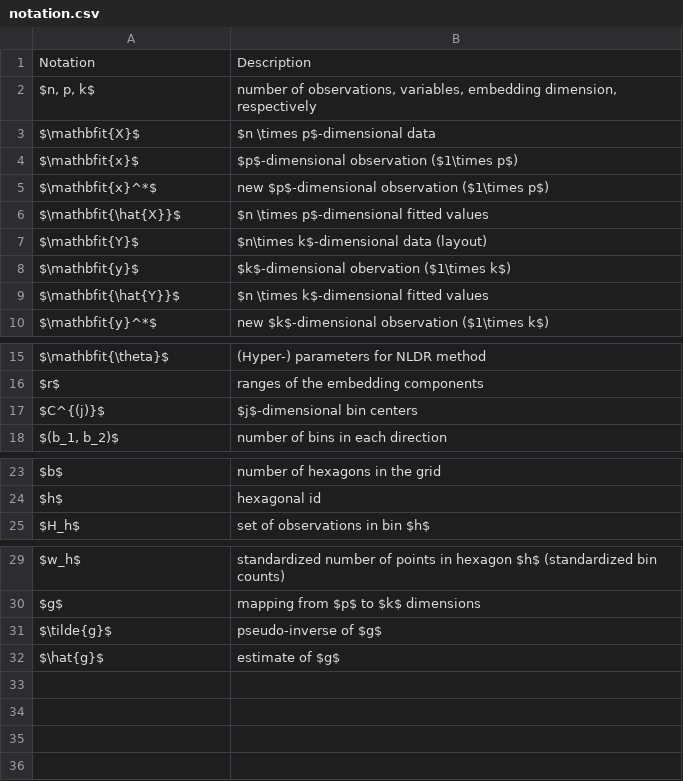
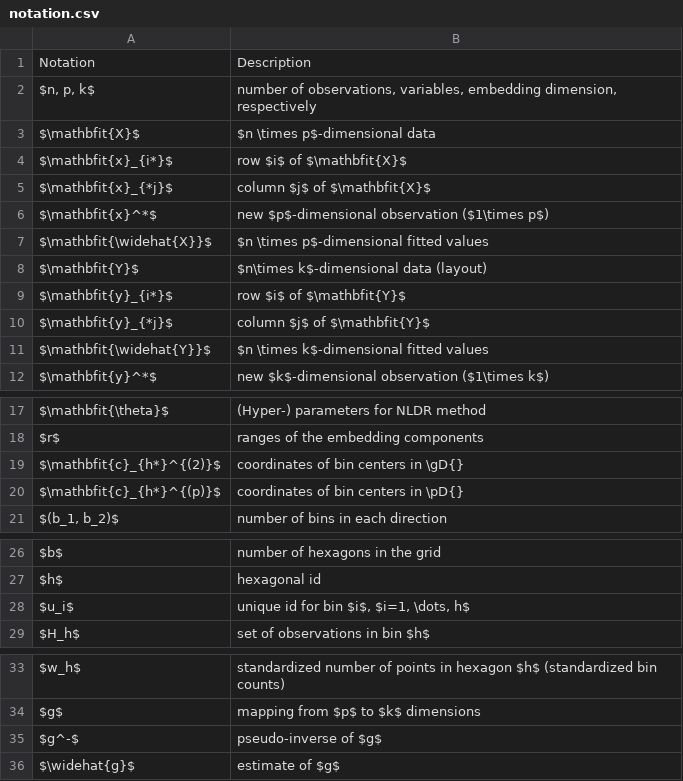
Before and after one commit to JayaniLakshika/paper-nldr-vis-algorithm, a CSV file: misc/notation.csv, drawn as a sheet; only a part is shown, gaps mark what is left out.

Commit message:
incorporated Pauls variation of notation

```diff
--- a/misc/notation.csv
+++ b/misc/notation.csv
@@ -3,8 +3,10 @@ Notation ,Description
 $\mathbfit{X}$,$n \times p$-dimensional data
-$\mathbfit{x}$,$p$-dimensional observation ($1\times p$)
+$\mathbfit{x}_{i*}$,row $i$ of $\mathbfit{X}$
+$\mathbfit{x}_{*j}$,column $j$ of $\mathbfit{X}$
 $\mathbfit{x}^*$,new $p$-dimensional observation ($1\times p$)
-$\mathbfit{\hat{X}}$,$n \times p$-dimensional fitted values
+$\mathbfit{\widehat{X}}$,$n \times p$-dimensional fitted values
 $\mathbfit{Y}$,$n\times k$-dimensional data (layout)
-$\mathbfit{y}$,$k$-dimensional obervation ($1\times k$)
-$\mathbfit{\hat{Y}}$,$n \times k$-dimensional fitted values
+$\mathbfit{y}_{i*}$,row $i$ of $\mathbfit{Y}$
+$\mathbfit{y}_{*j}$,column $j$ of $\mathbfit{Y}$
+$\mathbfit{\widehat{Y}}$,$n \times k$-dimensional fitted values
 $\mathbfit{y}^*$,new $k$-dimensional observation ($1\times k$)
@@ -16,3 +18,4 @@ $\mathbfit{\theta}$,(Hyper-) parameters for NLDR method
 $r$,ranges of the embedding components
-$C^{(j)}$,$j$-dimensional bin centers
+$\mathbfit{c}_{h*}^{(2)}$,coordinates of bin centers in \gD{}
+$\mathbfit{c}_{h*}^{(p)}$,coordinates of bin centers in \pD{}
 "$(b_1, b_2)$",number of bins in each direction
@@ -24,2 +27,3 @@ $b$,number of  hexagons in the grid
 $h$,hexagonal id
+$u_i$,"unique id for bin $i$, $i=1, \dots, h$"
 $H_h$,set of observations in bin $h$
@@ -30,3 +34,3 @@ $w_h$,standardized number of points in hexagon $h$ (standardized bin counts)
 $g$,mapping from $p$ to $k$ dimensions
-$\tilde{g}$,pseudo-inverse of $g$
-$\hat{g}$,estimate of $g$
+$g^-$,pseudo-inverse of $g$
+$\widehat{g}$,estimate of $g$
```
Also changed, not shown: 17 other files.
